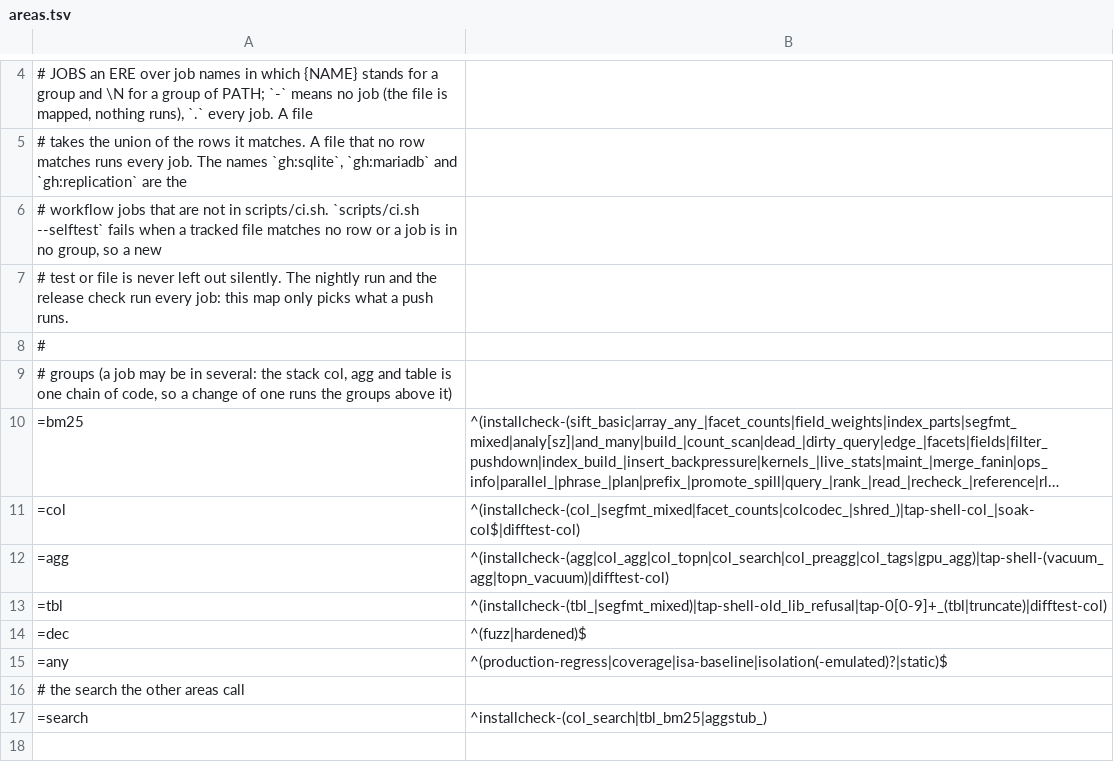
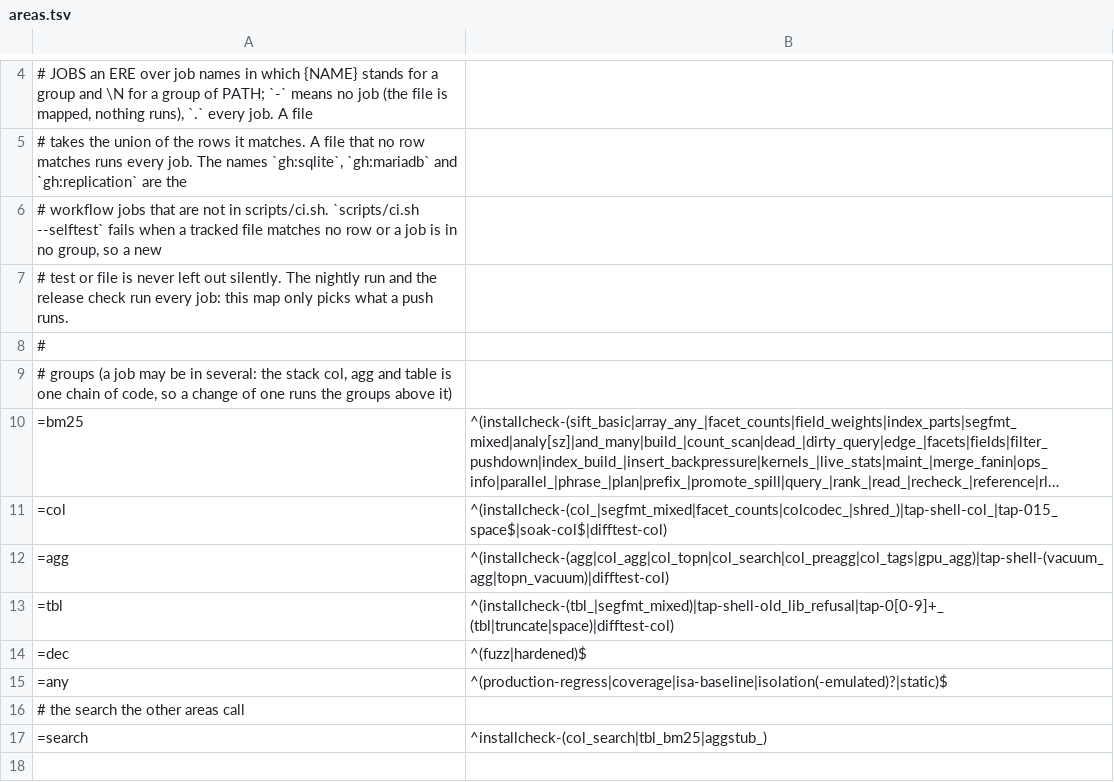
Before and after one commit to brauliobo/pg_sift, a TSV file: scripts/areas.tsv, drawn as a sheet; only a part is shown, gaps mark what is left out; long unchanged cells end in …; the diff names each change by its address in the sheet, - before the commit and + after, or states it on an @@ line.

Commit message:
storage: vacuum: return unused column and table space

```diff
--- a/scripts/areas.tsv
+++ b/scripts/areas.tsv
-B11: ^(installcheck-(col_|segfmt_mixed|facet_counts|colcodec_|shred_)|tap-shell-col_|soak-col$|difftest-col)
+B11: ^(installcheck-(col_|segfmt_mixed|facet_counts|colcodec_|shred_)|tap-shell-col_|tap-015_space$|soak-col$|difftest-col)
-B13: ^(installcheck-(tbl_|segfmt_mixed)|tap-shell-old_lib_refusal|tap-0[0-9]+_(tbl|truncate)|difftest-col)
+B13: ^(installcheck-(tbl_|segfmt_mixed)|tap-shell-old_lib_refusal|tap-0[0-9]+_(tbl|truncate|space)|difftest-col)
```
Also changed, not shown: 41 other files.
